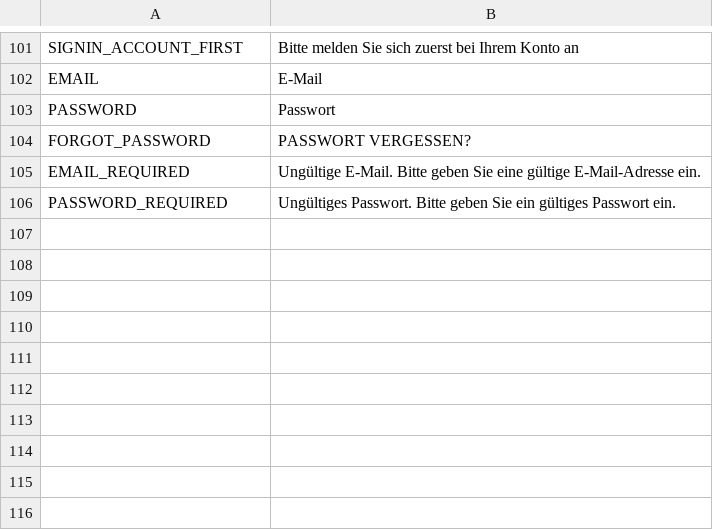
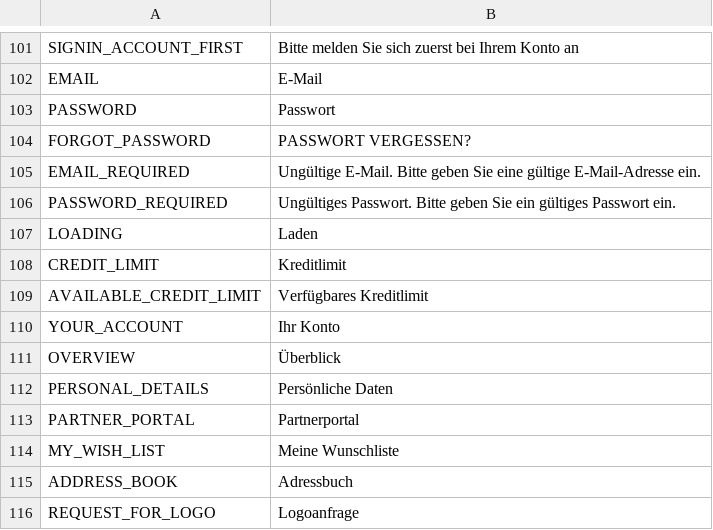
Before and after one commit to avijit-developer/languages, a CSV file: locales/de.csv, drawn as a sheet; only a part is shown, gaps mark what is left out.

```diff
--- a/locales/de.csv
+++ b/locales/de.csv
@@ -106 +106,11 @@ EMAIL_REQUIRED,Ungültige E-Mail. Bitte geben Sie eine gültige E-Mail-Adresse e
 PASSWORD_REQUIRED,Ungültiges Passwort. Bitte geben Sie ein gültiges Passwort ein.
+LOADING,Laden
+CREDIT_LIMIT,Kreditlimit
+AVAILABLE_CREDIT_LIMIT,Verfügbares Kreditlimit
+YOUR_ACCOUNT,Ihr Konto
+OVERVIEW,Überblick
+PERSONAL_DETAILS,Persönliche Daten
+PARTNER_PORTAL,Partnerportal
+MY_WISH_LIST,Meine Wunschliste
+ADDRESS_BOOK,Adressbuch
+REQUEST_FOR_LOGO,Logoanfrage
```
Also changed, not shown: locales/en.csv.
